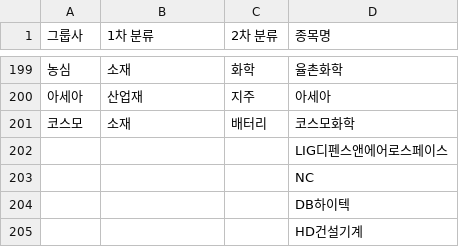
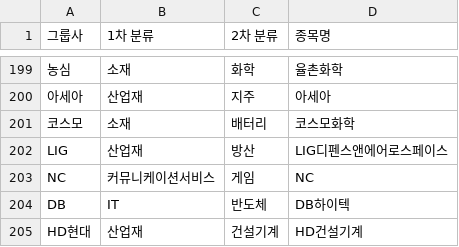
Before and after one commit to horin4916/stock-kospi200, a CSV file: scripts/kpi200_master.csv, drawn as a sheet; only a part is shown, gaps mark what is left out; removed rows and columns are numbered as before the commit, all else as after; the diff names each change by its address in the sheet, - before the commit and + after, or states it on an @@ line.

Commit message:
Update kpi200_master.csv
분류 추가

```diff
--- a/scripts/kpi200_master.csv
+++ b/scripts/kpi200_master.csv
-row 202:  |  |  | LIG디펜스앤에어로스페이스
-row 203:  |  |  | NC
-row 204:  |  |  | DB하이텍
-row 205:  |  |  | HD건설기계
+row 202: LIG | 산업재 | 방산 | LIG디펜스앤에어로스페이스
+row 203: NC | 커뮤니케이션서비스 | 게임 | NC
+row 204: DB | IT | 반도체 | DB하이텍
+row 205: HD현대 | 산업재 | 건설기계 | HD건설기계
```
